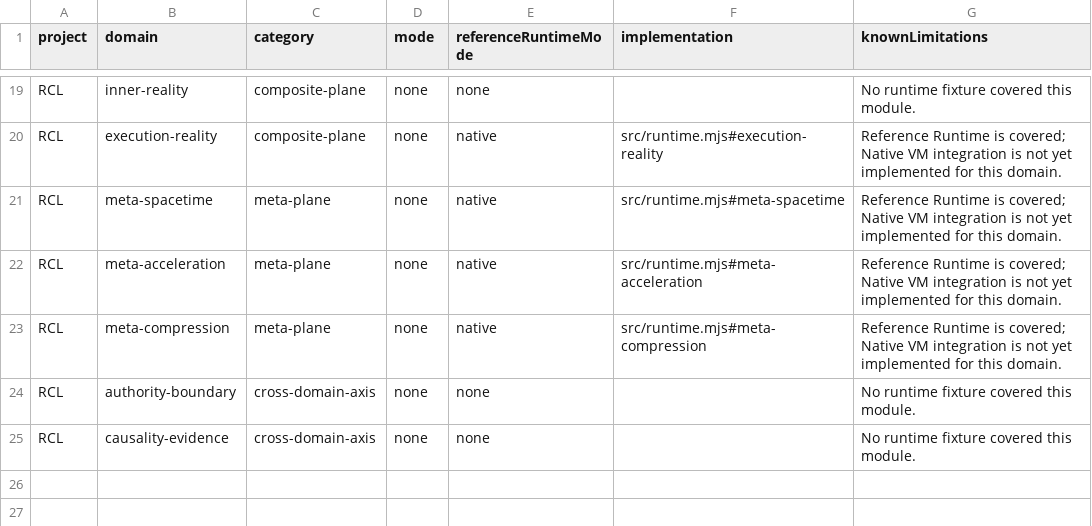
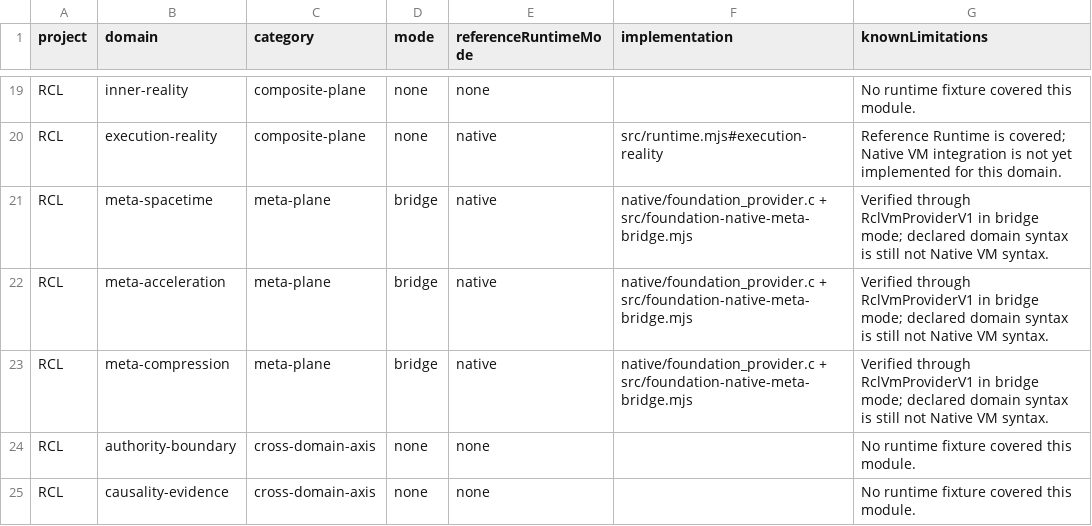
Before and after one commit to xingxuling/RCL, a CSV file: output/foundation-conformance/foundation-conformance.csv, drawn as a sheet; only a part is shown, gaps mark what is left out.

Commit message:
feat(foundation): add native meta provider batch B

```diff
--- a/output/foundation-conformance/foundation-conformance.csv
+++ b/output/foundation-conformance/foundation-conformance.csv
@@ -20,5 +20,5 @@ project,domain,category,mode,referenceRuntimeMode,implementation,knownLimitation
 "RCL","execution-reality","composite-plane","none","native","src/runtime.mjs#execution-reality","Reference Runtime is covered; Native VM integration is not yet implemented for this domain."
-"RCL","meta-spacetime","meta-plane","none","native","src/runtime.mjs#meta-spacetime","Reference Runtime is covered; Native VM integration is not yet implemented for this domain."
-"RCL","meta-acceleration","meta-plane","none","native","src/runtime.mjs#meta-acceleration","Reference Runtime is covered; Native VM integration is not yet implemented for this domain."
-"RCL","meta-compression","meta-plane","none","native","src/runtime.mjs#meta-compression","Reference Runtime is covered; Native VM integration is not yet implemented for this domain."
+"RCL","meta-spacetime","meta-plane","bridge","native","native/foundation_provider.c + src/foundation-native-meta-bridge.mjs","Verified through RclVmProviderV1 in bridge mode; declared domain syntax is still not Native VM syntax."
+"RCL","meta-acceleration","meta-plane","bridge","native","native/foundation_provider.c + src/foundation-native-meta-bridge.mjs","Verified through RclVmProviderV1 in bridge mode; declared domain syntax is still not Native VM syntax."
+"RCL","meta-compression","meta-plane","bridge","native","native/foundation_provider.c + src/foundation-native-meta-bridge.mjs","Verified through RclVmProviderV1 in bridge mode; declared domain syntax is still not Native VM syntax."
 "RCL","authority-boundary","cross-domain-axis","none","none","","No runtime fixture covered this module."
```
Also changed, not shown: 23 other files.
